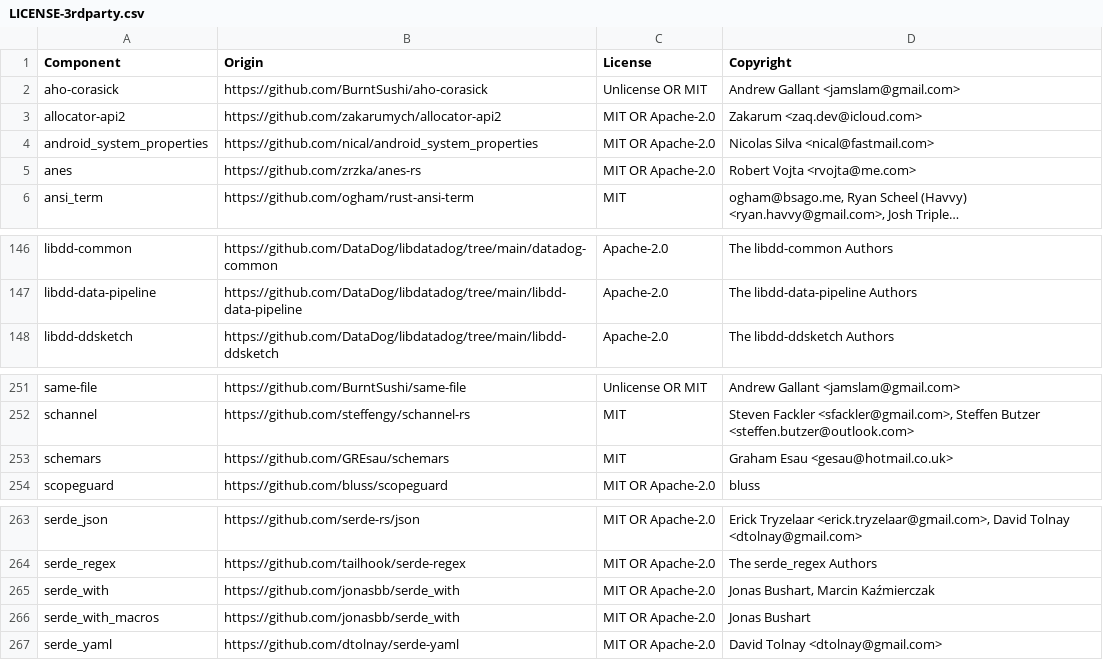
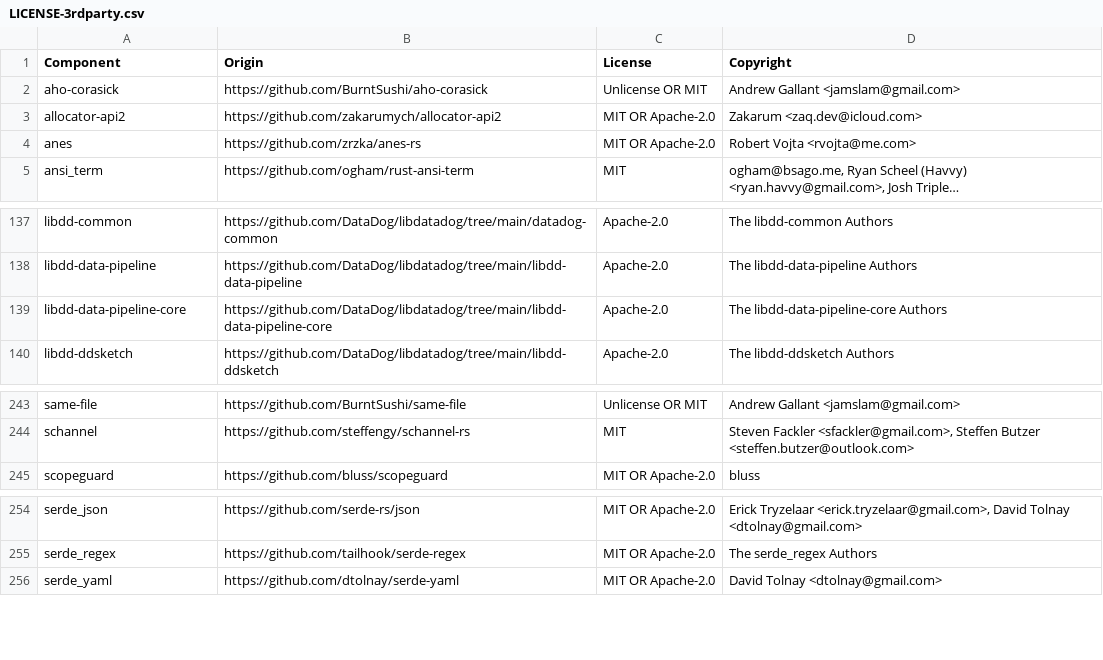
Before and after one commit to DataDog/dd-trace-rs, a CSV file: LICENSE-3rdparty.csv, drawn as a sheet; only a part is shown, gaps mark what is left out; long unchanged cells end in …; removed rows and columns are numbered as before the commit, all else as after; the diff covers the shown part only; the diff names each change by its address in the sheet, - before the commit and + after, or states it on an @@ line.

Commit message:
chore: bump libddatadog (#307)
# What does this PR do?

Bump libdatadog dependencies to their latest releases

The only notable API changes are:
* Linux process context publishing has been hidden behind a feature flag and changed path
* The remote config client takes capabilities, and is configured without agentless features
* The trace buffer has a force flush operation, triggered when calling `flush_and_wait`, that flushes stats
* The SpanText trait added a from_string method

# Motivation

This will help integrate new features in datadog-opentelemetry:
* Trace stats:
  * Obfuscation
  * Cardinality limits
  * Eager flusing

And others...


Co-authored-by: paul.legranddescloizeaux <paul.legranddescloizeaux@datadoghq.com>

```diff
--- a/LICENSE-3rdparty.csv
+++ b/LICENSE-3rdparty.csv
-row 4: android_system_properties | https://github.com/nical/android_system_properties | MIT OR Apache-2.0 | Nicolas Silva <nical@fastmail.com>
+row 139: libdd-data-pipeline-core | https://github.com/DataDog/libdatadog/tree/main/libdd-data-pipeline-core | Apache-2.0 | The libdd-data-pipeline-core Authors
-row 253: schemars | https://github.com/GREsau/schemars | MIT | Graham Esau <gesau@hotmail.co.uk>
-row 265: serde_with | https://github.com/jonasbb/serde_with | MIT OR Apache-2.0 | Jonas Bushart, Marcin Kaźmierczak
-row 266: serde_with_macros | https://github.com/jonasbb/serde_with | MIT OR Apache-2.0 | Jonas Bushart
```
Also changed, not shown: 11 removed rows elsewhere in this file, 7 other files.
